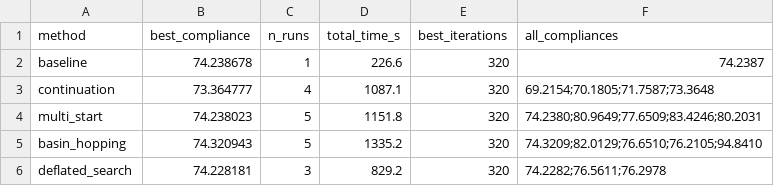
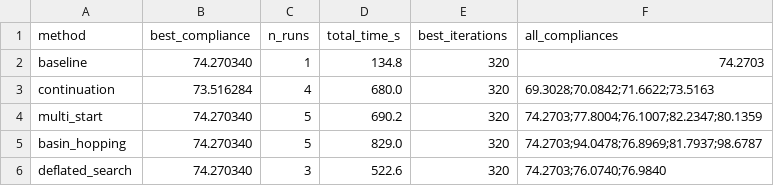
Before and after one commit to SimoneConiglio/generalized_geometry_projection, a CSV file: benchmarks/sc2d_local_minima_results.csv, drawn as a sheet.

```diff
--- a/benchmarks/sc2d_local_minima_results.csv
+++ b/benchmarks/sc2d_local_minima_results.csv
@@ -1,6 +1,6 @@
 method,best_compliance,n_runs,total_time_s,best_iterations,all_compliances
-baseline,74.238678,1,226.6,320,74.2387
-continuation,73.364777,4,1087.1,320,69.2154;70.1805;71.7587;73.3648
-multi_start,74.238023,5,1151.8,320,74.2380;80.9649;77.6509;83.4246;80.2031
-basin_hopping,74.320943,5,1335.2,320,74.3209;82.0129;76.6510;76.2105;94.8410
-deflated_search,74.228181,3,829.2,320,74.2282;76.5611;76.2978
+baseline,74.270340,1,134.8,320,74.2703
+continuation,73.516284,4,680.0,320,69.3028;70.0842;71.6622;73.5163
+multi_start,74.270340,5,690.2,320,74.2703;77.8004;76.1007;82.2347;80.1359
+basin_hopping,74.270340,5,829.0,320,74.2703;94.0478;76.8969;81.7937;98.6787
+deflated_search,74.270340,3,522.6,320,74.2703;76.0740;76.9840
```
Also changed, not shown: 8 other files.
